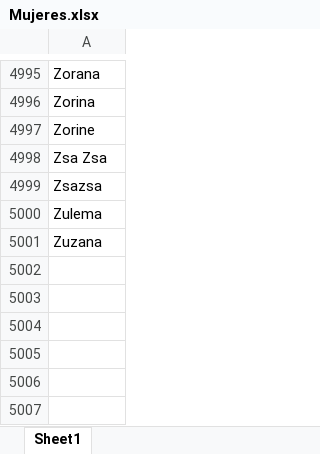
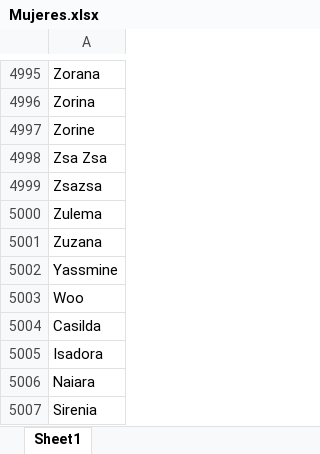
Before and after one commit to mestevez1966/NameDataBase, an Excel workbook: Mujeres.xlsx, sheet Sheet1, drawn as a sheet; only a part is shown, gaps mark what is left out; values as stored, in another font and other column widths than the file's, no borders; the diff names each change by its address in the sheet, - before the commit and + after, or states it on an @@ line.

```diff
--- a/Mujeres.xlsx (sheet Sheet1)
+++ b/Mujeres.xlsx (sheet Sheet1)
+row 5002: Yassmine
+row 5003: Woo
+row 5004: Casilda
+row 5005: Isadora
+row 5006: Naiara
+row 5007: Sirenia
```
Also changed, not shown: Hombres.xlsx.
